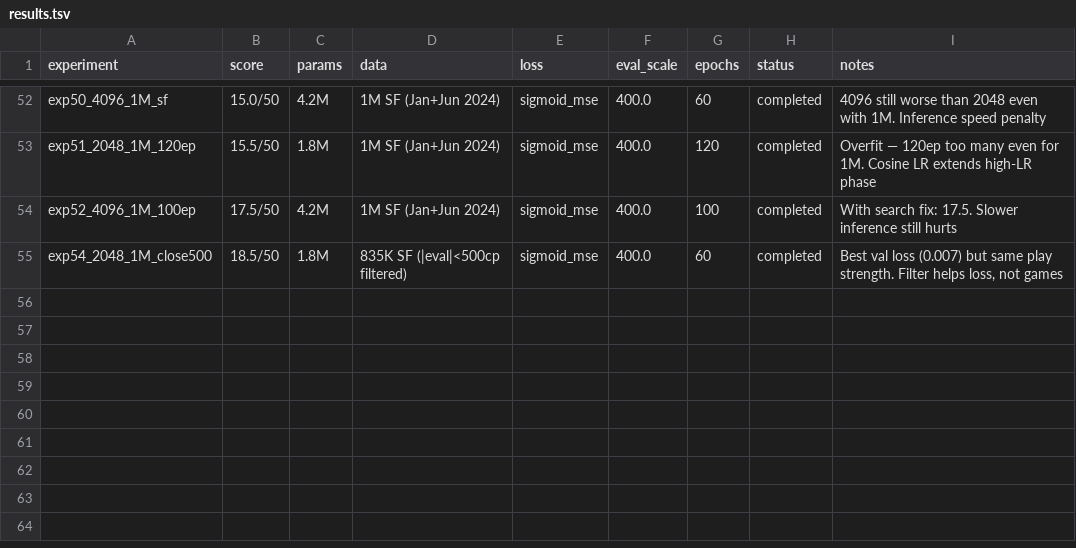
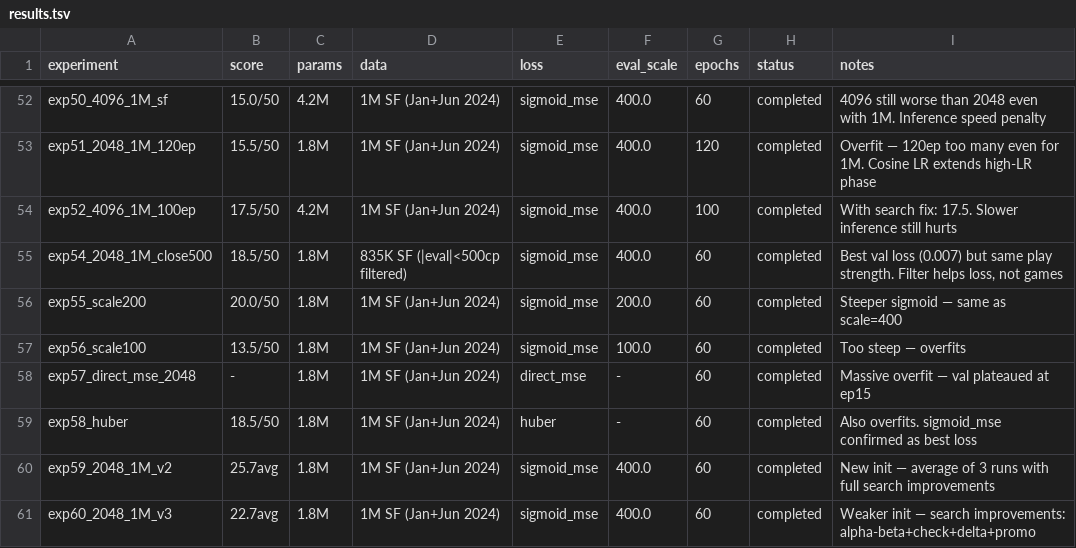
Before and after one commit to benedictbrady/chess-challenge, a TSV file: training/results.tsv, drawn as a sheet; only a part is shown, gaps mark what is left out.

```diff
--- a/training/results.tsv
+++ b/training/results.tsv
@@ -55 +55,7 @@ exp52_4096_1M_100ep	17.5/50	4.2M	1M SF (Jan+Jun 2024)	sigmoid_mse	400.0	100	comp
 exp54_2048_1M_close500	18.5/50	1.8M	835K SF (|eval|<500cp filtered)	sigmoid_mse	400.0	60	completed	Best val loss (0.007) but same play strength. Filter helps loss, not games
+exp55_scale200	20.0/50	1.8M	1M SF (Jan+Jun 2024)	sigmoid_mse	200.0	60	completed	Steeper sigmoid — same as scale=400
+exp56_scale100	13.5/50	1.8M	1M SF (Jan+Jun 2024)	sigmoid_mse	100.0	60	completed	Too steep — overfits
+exp57_direct_mse_2048	-	1.8M	1M SF (Jan+Jun 2024)	direct_mse	-	60	completed	Massive overfit — val plateaued at ep15
+exp58_huber	18.5/50	1.8M	1M SF (Jan+Jun 2024)	huber	-	60	completed	Also overfits. sigmoid_mse confirmed as best loss
+exp59_2048_1M_v2	25.7avg	1.8M	1M SF (Jan+Jun 2024)	sigmoid_mse	400.0	60	completed	New init — average of 3 runs with full search improvements
+exp60_2048_1M_v3	22.7avg	1.8M	1M SF (Jan+Jun 2024)	sigmoid_mse	400.0	60	completed	Weaker init — search improvements: alpha-beta+check+delta+promo
```
